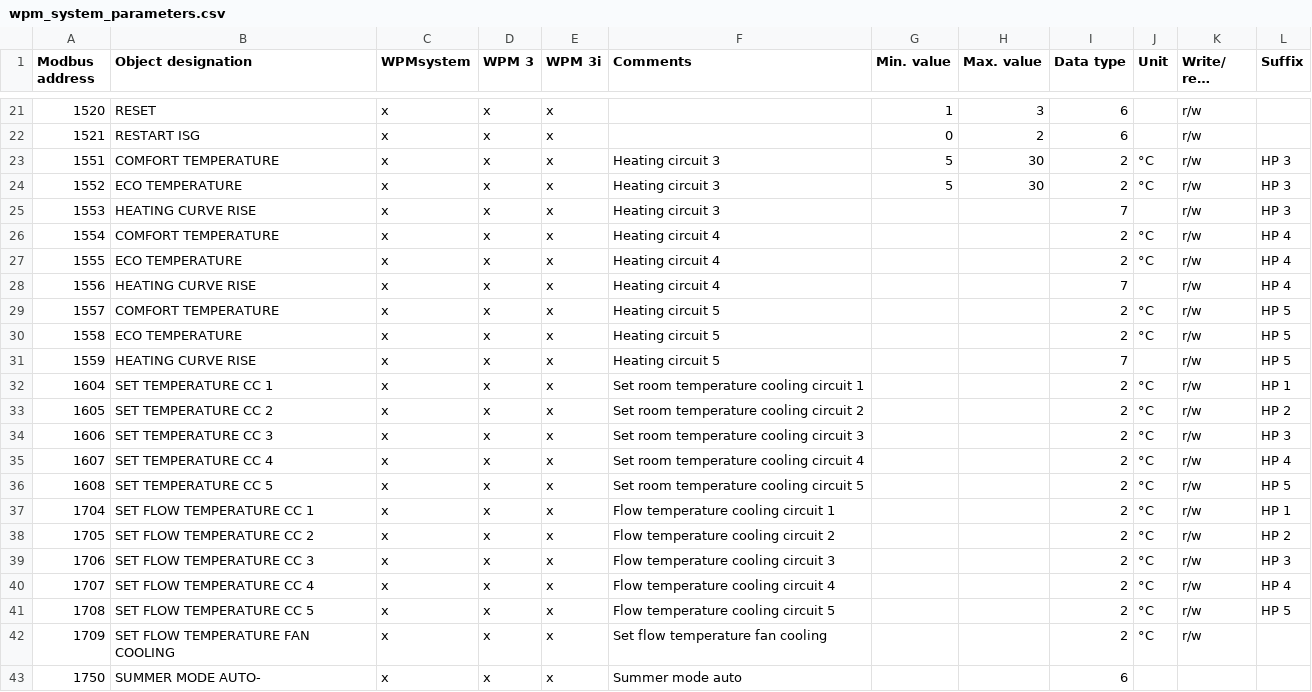
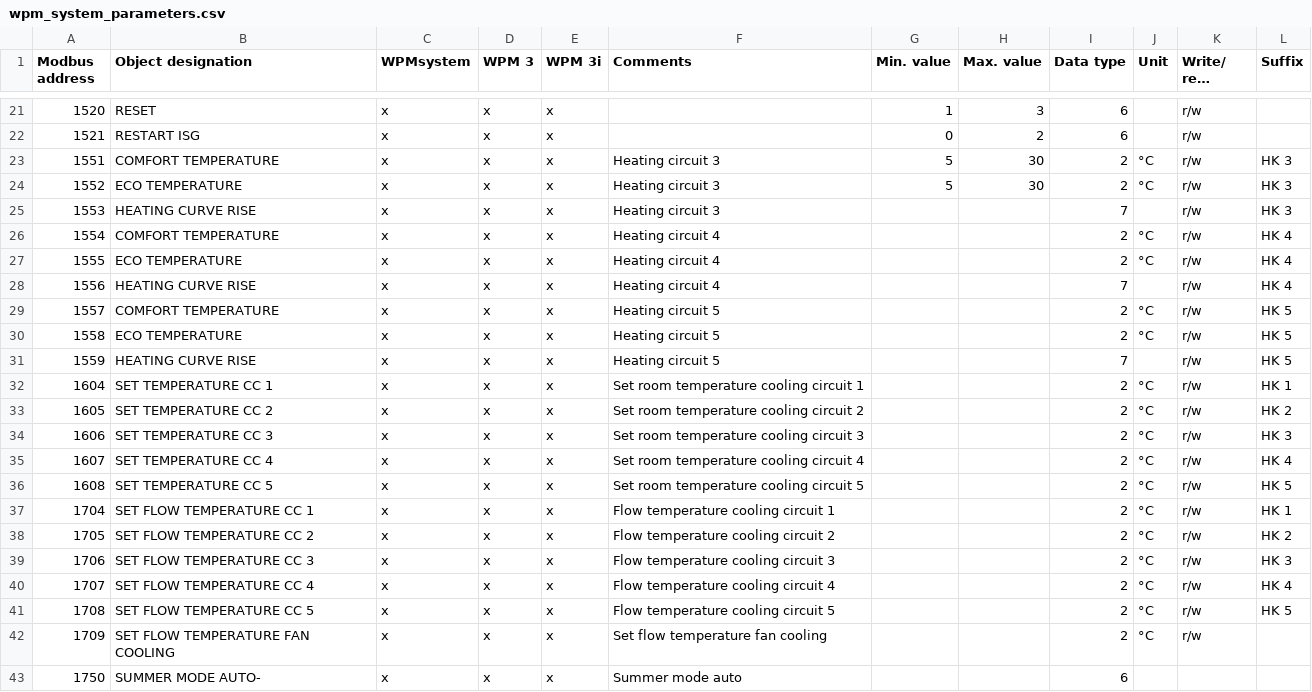
Before and after one commit to pail23/python-stiebel-eltron, a CSV file: api/wpm_system_parameters.csv, drawn as a sheet; only a part is shown, gaps mark what is left out; long unchanged cells end in …; the diff covers the shown part only; the diff names each change by its address in the sheet, - before the commit and + after, or states it on an @@ line.

```diff
--- a/api/wpm_system_parameters.csv
+++ b/api/wpm_system_parameters.csv
-L23:L25 (Suffix): HP 3
+L23:L25 (Suffix): HK 3
-L26:L28 (Suffix): HP 4
+L26:L28 (Suffix): HK 4
-L29:L31 (Suffix): HP 5
+L29:L31 (Suffix): HK 5
-L32 (Suffix): HP 1
+L32 (Suffix): HK 1
-L33 (Suffix): HP 2
+L33 (Suffix): HK 2
-L34 (Suffix): HP 3
+L34 (Suffix): HK 3
-L35 (Suffix): HP 4
+L35 (Suffix): HK 4
-L36 (Suffix): HP 5
+L36 (Suffix): HK 5
-L37 (Suffix): HP 1
+L37 (Suffix): HK 1
-L38 (Suffix): HP 2
+L38 (Suffix): HK 2
-L39 (Suffix): HP 3
+L39 (Suffix): HK 3
-L40 (Suffix): HP 4
+L40 (Suffix): HK 4
-L41 (Suffix): HP 5
+L41 (Suffix): HK 5
```
Also changed, not shown: 6 edited cells elsewhere in this file, api/lwz_energy_data.csv, 1 other file.
